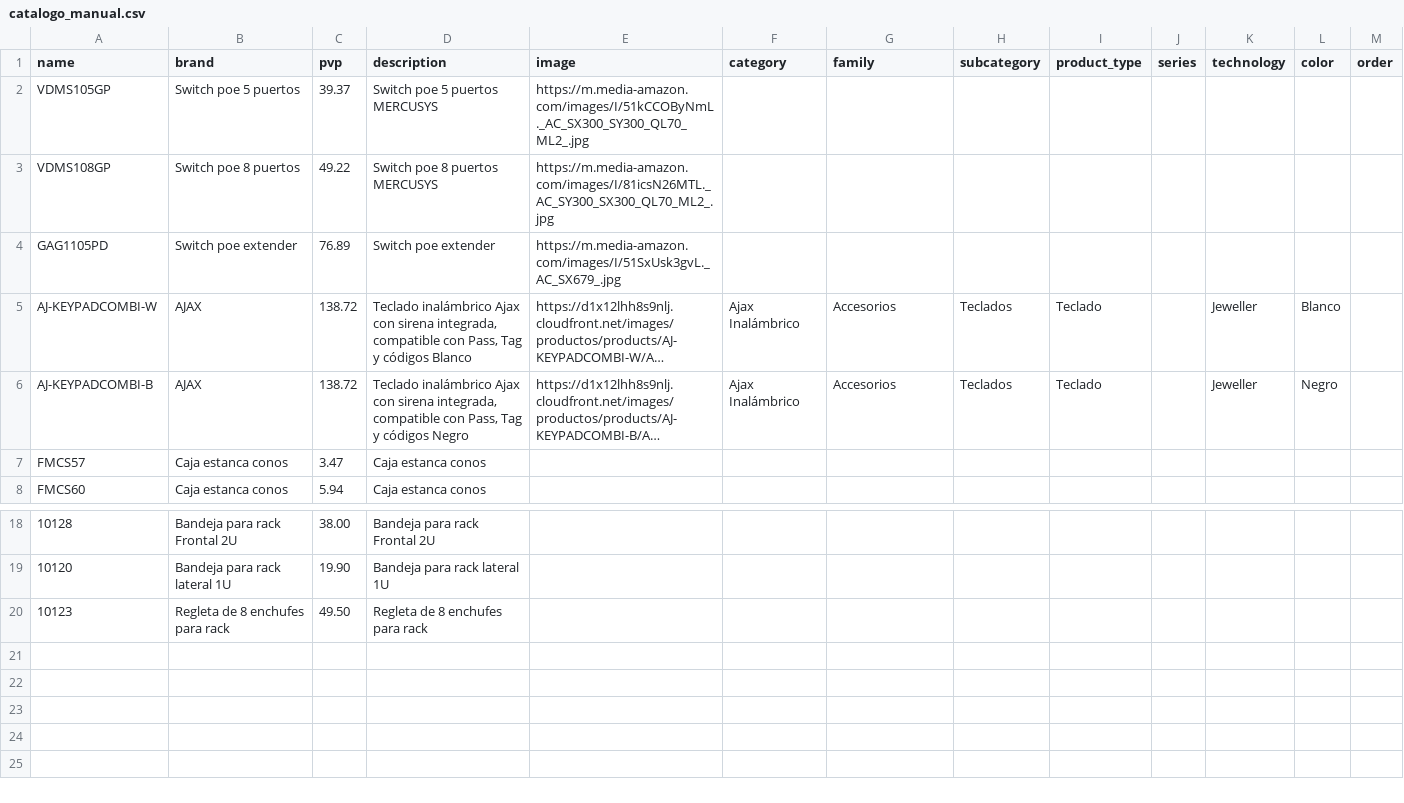
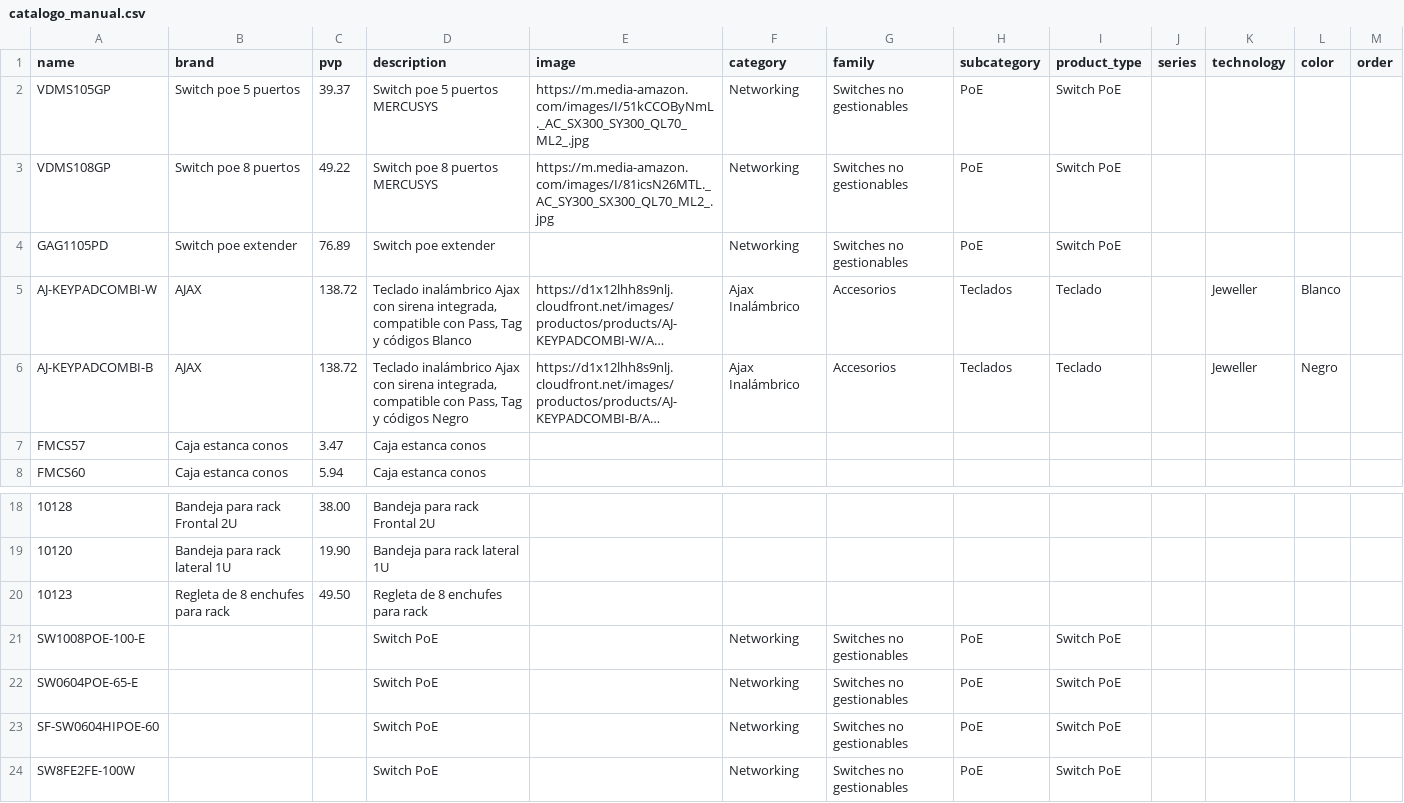
Before and after one commit to billyn25/hiperajax, a CSV file: catalogo_manual.csv, drawn as a sheet; only a part is shown, gaps mark what is left out; long unchanged cells end in …; the diff names each change by its address in the sheet, - before the commit and + after, or states it on an @@ line.

```diff
--- a/catalogo_manual.csv
+++ b/catalogo_manual.csv
-F2:F4 (category): (empty)
+F2:F4 (category): Networking
-G2:G4 (family): (empty)
+G2:G4 (family): Switches no gestionables
-H2:H4 (subcategory): (empty)
+H2:H4 (subcategory): PoE
-I2:I4 (product_type): (empty)
+I2:I4 (product_type): Switch PoE
-E4 (image): https://m.media-amazon.com/images/I/51SxUsk3gvL._AC_SX679_.jpg
+E4 (image): (empty)
+row 21: SW1008POE-100-E |  |  | Switch PoE |  | Networking | Switches no gestionables | PoE | Switch PoE
+row 22: SW0604POE-65-E |  |  | Switch PoE |  | Networking | Switches no gestionables | PoE | Switch PoE
+row 23: SF-SW0604HIPOE-60 |  |  | Switch PoE |  | Networking | Switches no gestionables | PoE | Switch PoE
+row 24: SW8FE2FE-100W |  |  | Switch PoE |  | Networking | Switches no gestionables | PoE | Switch PoE
```
Also changed, not shown: 4 other files.
